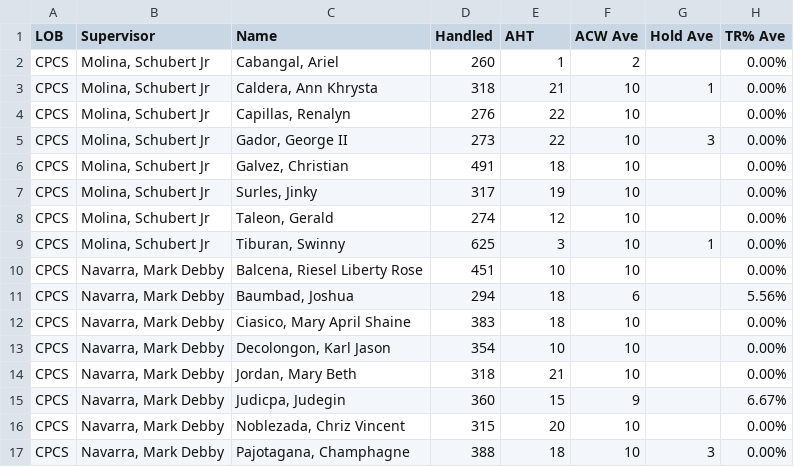
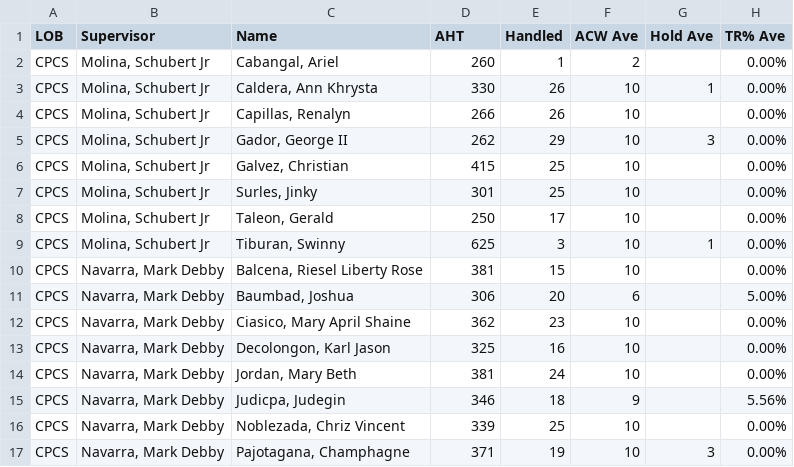
Before and after one commit to cbandoy/CPCSAHTinterval, a CSV file: cpcs.csv, drawn as a sheet; only a part is shown; the diff covers the shown part only.

```diff
--- a/cpcs.csv
+++ b/cpcs.csv
@@ -1,17 +1,17 @@
-LOB,Supervisor,Name,Handled,AHT,ACW Ave,Hold Ave,TR% Ave
+LOB,Supervisor,Name,AHT,Handled,ACW Ave,Hold Ave,TR% Ave
 CPCS,"Molina, Schubert Jr","Cabangal, Ariel",260,1,2,,0.00%
-CPCS,"Molina, Schubert Jr","Caldera, Ann Khrysta",318,21,10,1,0.00%
-CPCS,"Molina, Schubert Jr","Capillas, Renalyn",276,22,10,,0.00%
-CPCS,"Molina, Schubert Jr","Gador, George II",273,22,10,3,0.00%
-CPCS,"Molina, Schubert Jr","Galvez, Christian",491,18,10,,0.00%
-CPCS,"Molina, Schubert Jr","Surles, Jinky",317,19,10,,0.00%
-CPCS,"Molina, Schubert Jr","Taleon, Gerald",274,12,10,,0.00%
+CPCS,"Molina, Schubert Jr","Caldera, Ann Khrysta",330,26,10,1,0.00%
+CPCS,"Molina, Schubert Jr","Capillas, Renalyn",266,26,10,,0.00%
+CPCS,"Molina, Schubert Jr","Gador, George II",262,29,10,3,0.00%
+CPCS,"Molina, Schubert Jr","Galvez, Christian",415,25,10,,0.00%
+CPCS,"Molina, Schubert Jr","Surles, Jinky",301,25,10,,0.00%
+CPCS,"Molina, Schubert Jr","Taleon, Gerald",250,17,10,,0.00%
 CPCS,"Molina, Schubert Jr","Tiburan, Swinny",625,3,10,1,0.00%
-CPCS,"Navarra, Mark Debby","Balcena, Riesel Liberty Rose",451,10,10,,0.00%
-CPCS,"Navarra, Mark Debby","Baumbad, Joshua",294,18,6,,5.56%
-CPCS,"Navarra, Mark Debby","Ciasico, Mary April Shaine",383,18,10,,0.00%
-CPCS,"Navarra, Mark Debby","Decolongon, Karl Jason",354,10,10,,0.00%
-CPCS,"Navarra, Mark Debby","Jordan, Mary Beth",318,21,10,,0.00%
-CPCS,"Navarra, Mark Debby","Judicpa, Judegin",360,15,9,,6.67%
-CPCS,"Navarra, Mark Debby","Noblezada, Chriz Vincent",315,20,10,,0.00%
-CPCS,"Navarra, Mark Debby","Pajotagana, Champhagne",388,18,10,3,0.00%
+CPCS,"Navarra, Mark Debby","Balcena, Riesel Liberty Rose",381,15,10,,0.00%
+CPCS,"Navarra, Mark Debby","Baumbad, Joshua",306,20,6,,5.00%
+CPCS,"Navarra, Mark Debby","Ciasico, Mary April Shaine",362,23,10,,0.00%
+CPCS,"Navarra, Mark Debby","Decolongon, Karl Jason",325,16,10,,0.00%
+CPCS,"Navarra, Mark Debby","Jordan, Mary Beth",381,24,10,,0.00%
+CPCS,"Navarra, Mark Debby","Judicpa, Judegin",346,18,9,,5.56%
+CPCS,"Navarra, Mark Debby","Noblezada, Chriz Vincent",339,25,10,,0.00%
+CPCS,"Navarra, Mark Debby","Pajotagana, Champhagne",371,19,10,3,0.00%
```
Also changed, not shown: 16 edited cells elsewhere in this file, cpcsAHT.csv.
